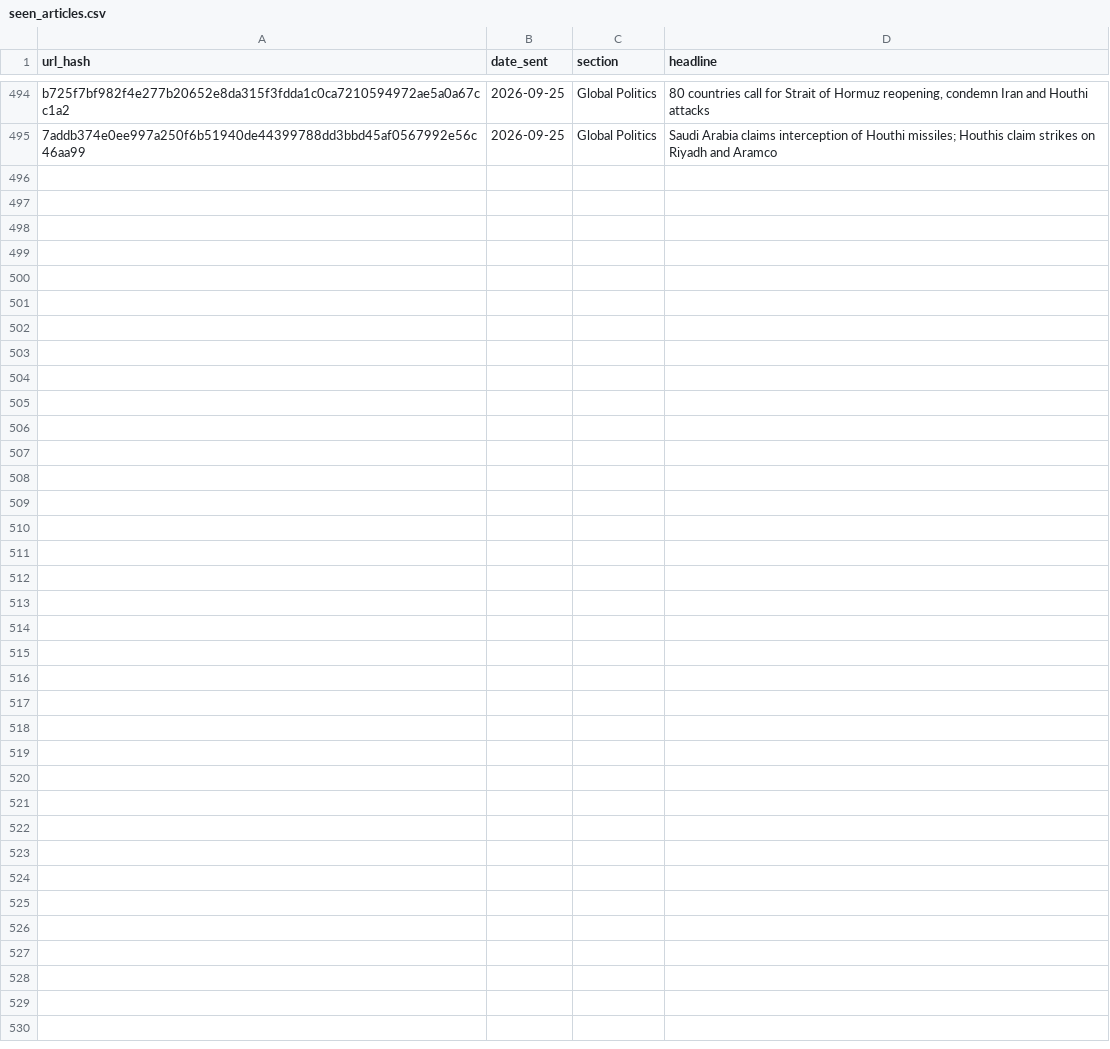
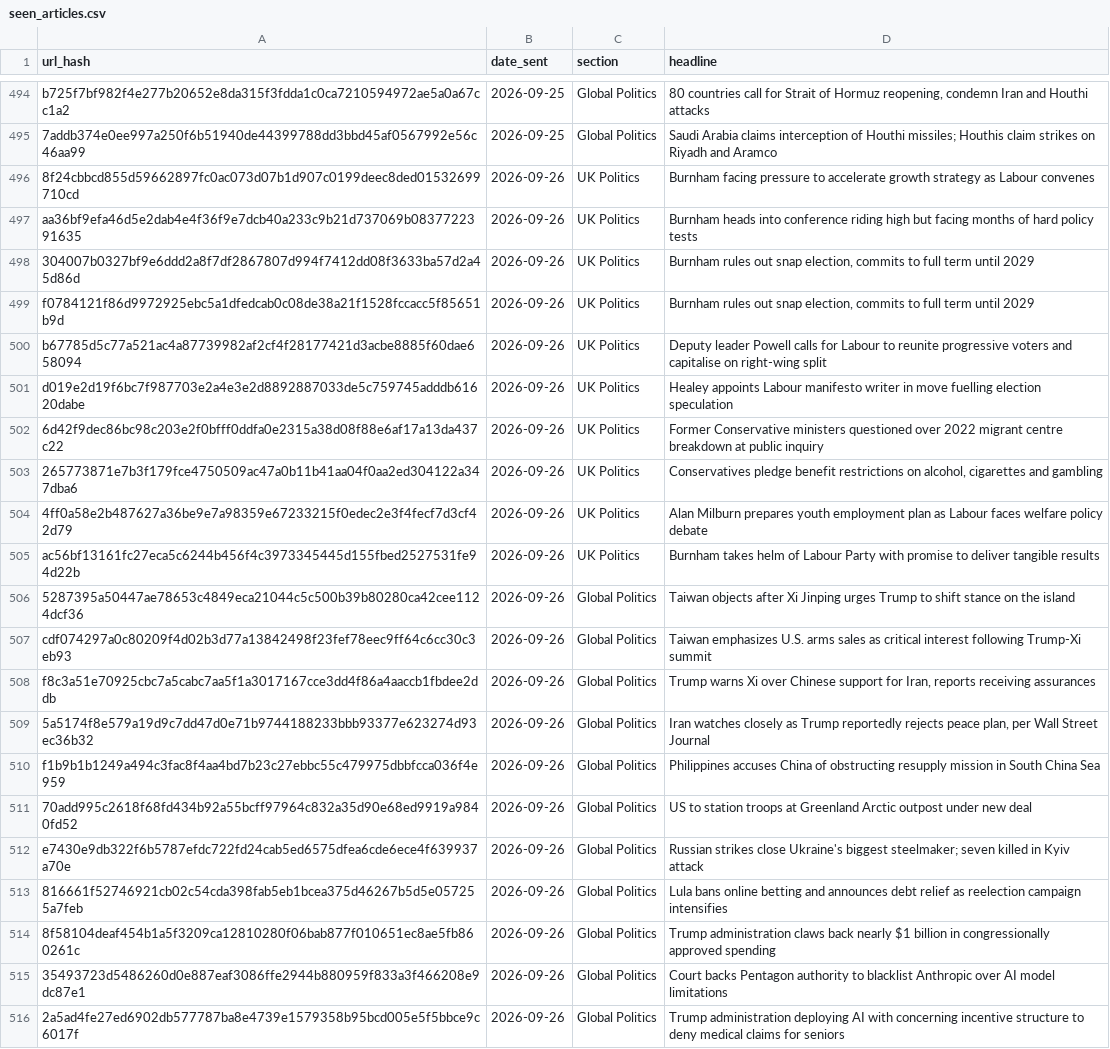
Before and after one commit to Nobody543/Morning-Brief, a CSV file: seen_articles.csv, drawn as a sheet; only a part is shown, gaps mark what is left out; the diff names each change by its address in the sheet, - before the commit and + after, or states it on an @@ line.

```diff
--- a/seen_articles.csv
+++ b/seen_articles.csv
+row 496: 8f24cbbcd855d59662897fc0ac073d07b1d907c0199deec8ded01532699710cd | 2026-09-26 | UK Politics | Burnham facing pressure to accelerate growth strategy as Labour convenes
+row 497: aa36bf9efa46d5e2dab4e4f36f9e7dcb40a233c9b21d737069b0837722391635 | 2026-09-26 | UK Politics | Burnham heads into conference riding high but facing months of hard policy tests
+row 498: 304007b0327bf9e6ddd2a8f7df2867807d994f7412dd08f3633ba57d2a45d86d | 2026-09-26 | UK Politics | Burnham rules out snap election, commits to full term until 2029
+row 499: f0784121f86d9972925ebc5a1dfedcab0c08de38a21f1528fccacc5f85651b9d | 2026-09-26 | UK Politics | Burnham rules out snap election, commits to full term until 2029
+row 500: b67785d5c77a521ac4a87739982af2cf4f28177421d3acbe8885f60dae658094 | 2026-09-26 | UK Politics | Deputy leader Powell calls for Labour to reunite progressive voters and capitalise on right-wing split
+row 501: d019e2d19f6bc7f987703e2a4e3e2d8892887033de5c759745adddb61620dabe | 2026-09-26 | UK Politics | Healey appoints Labour manifesto writer in move fuelling election speculation
+row 502: 6d42f9dec86bc98c203e2f0bfff0ddfa0e2315a38d08f88e6af17a13da437c22 | 2026-09-26 | UK Politics | Former Conservative ministers questioned over 2022 migrant centre breakdown at public inquiry
+row 503: 265773871e7b3f179fce4750509ac47a0b11b41aa04f0aa2ed304122a347dba6 | 2026-09-26 | UK Politics | Conservatives pledge benefit restrictions on alcohol, cigarettes and gambling
+row 504: 4ff0a58e2b487627a36be9e7a98359e67233215f0edec2e3f4fecf7d3cf42d79 | 2026-09-26 | UK Politics | Alan Milburn prepares youth employment plan as Labour faces welfare policy debate
+row 505: ac56bf13161fc27eca5c6244b456f4c3973345445d155fbed2527531fe94d22b | 2026-09-26 | UK Politics | Burnham takes helm of Labour Party with promise to deliver tangible results
+row 506: 5287395a50447ae78653c4849eca21044c5c500b39b80280ca42cee1124dcf36 | 2026-09-26 | Global Politics | Taiwan objects after Xi Jinping urges Trump to shift stance on the island
+row 507: cdf074297a0c80209f4d02b3d77a13842498f23fef78eec9ff64c6cc30c3eb93 | 2026-09-26 | Global Politics | Taiwan emphasizes U.S. arms sales as critical interest following Trump-Xi summit
+row 508: f8c3a51e70925cbc7a5cabc7aa5f1a3017167cce3dd4f86a4aaccb1fbdee2ddb | 2026-09-26 | Global Politics | Trump warns Xi over Chinese support for Iran, reports receiving assurances
+row 509: 5a5174f8e579a19d9c7dd47d0e71b9744188233bbb93377e623274d93ec36b32 | 2026-09-26 | Global Politics | Iran watches closely as Trump reportedly rejects peace plan, per Wall Street Journal
+row 510: f1b9b1b1249a494c3fac8f4aa4bd7b23c27ebbc55c479975dbbfcca036f4e959 | 2026-09-26 | Global Politics | Philippines accuses China of obstructing resupply mission in South China Sea
+row 511: 70add995c2618f68fd434b92a55bcff97964c832a35d90e68ed9919a9840fd52 | 2026-09-26 | Global Politics | US to station troops at Greenland Arctic outpost under new deal
+row 512: e7430e9db322f6b5787efdc722fd24cab5ed6575dfea6cde6ece4f639937a70e | 2026-09-26 | Global Politics | Russian strikes close Ukraine's biggest steelmaker; seven killed in Kyiv attack
+row 513: 816661f52746921cb02c54cda398fab5eb1bcea375d46267b5d5e057255a7feb | 2026-09-26 | Global Politics | Lula bans online betting and announces debt relief as reelection campaign intensifies
+row 514: 8f58104deaf454b1a5f3209ca12810280f06bab877f010651ec8ae5fb860261c | 2026-09-26 | Global Politics | Trump administration claws back nearly $1 billion in congressionally approved spending
+row 515: 35493723d5486260d0e887eaf3086ffe2944b880959f833a3f466208e9dc87e1 | 2026-09-26 | Global Politics | Court backs Pentagon authority to blacklist Anthropic over AI model limitations
+row 516: 2a5ad4fe27ed6902db577787ba8e4739e1579358b95bcd005e5f5bbce9c6017f | 2026-09-26 | Global Politics | Trump administration deploying AI with concerning incentive structure to deny medical claims for seniors
```
Also changed, not shown: 2 other files.
